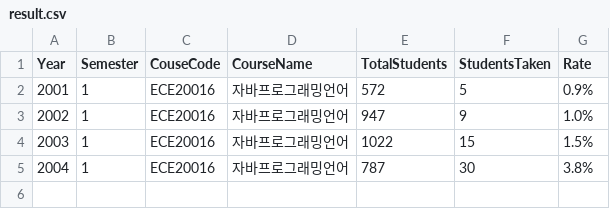
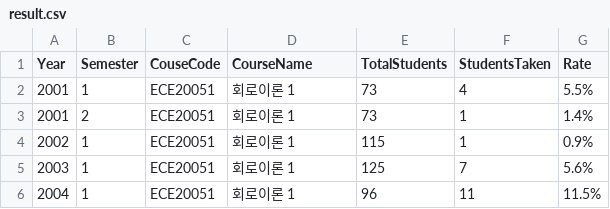
Before and after one commit to leekim611/HGUCourseCounter, a CSV file: result.csv, drawn as a sheet.

Commit message:
TotalStudents finish

```diff
--- a/result.csv
+++ b/result.csv
@@ -1,5 +1,6 @@
 Year,Semester,CouseCode, CourseName,TotalStudents,StudentsTaken,Rate
-2001,1,ECE20016,자바프로그래밍언어,572,5,0.9%
-2002,1,ECE20016,자바프로그래밍언어,947,9,1.0%
-2003,1,ECE20016,자바프로그래밍언어,1022,15,1.5%
-2004,1,ECE20016,자바프로그래밍언어,787,30,3.8%
+2001,1,ECE20051,회로이론 1,73,4,5.5%
+2001,2,ECE20051,회로이론 1,73,1,1.4%
+2002,1,ECE20051,회로이론 1,115,1,0.9%
+2003,1,ECE20051,회로이론 1,125,7,5.6%
+2004,1,ECE20051,회로이론 1,96,11,11.5%
```
Also changed, not shown: 1 other file.
